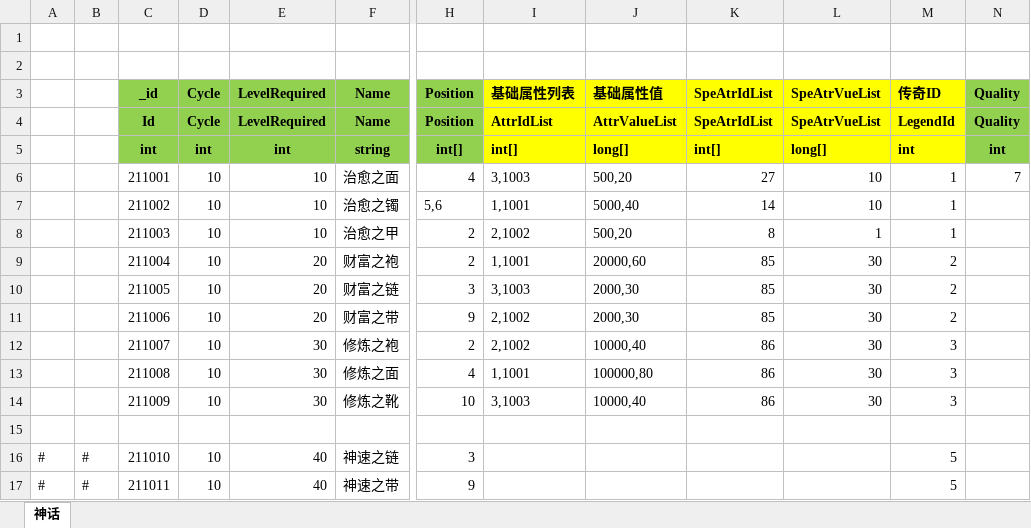
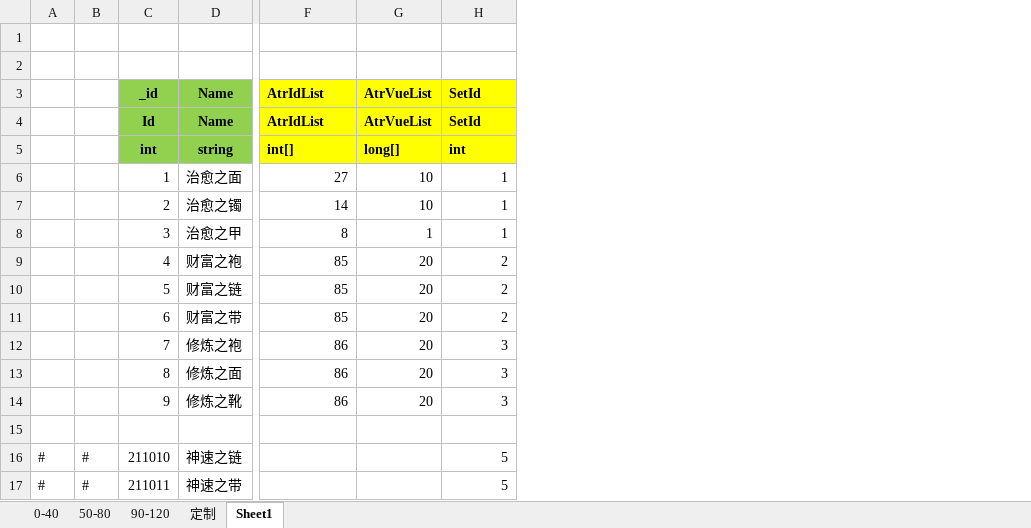
Before and after one commit to wokanjianyang/legend2, an Excel workbook: Excel/EquipLegendConfig.xlsx, sheet Sheet1, drawn as a sheet; only a part is shown, gaps mark what is left out; values as stored, in another font and other column widths than the file's, no borders; removed rows and columns are numbered as before the commit, all else as after; the diff names each change by its address in the sheet, - before the commit and + after, or states it on an @@ line.

```diff
--- a/Excel/EquipLegendConfig.xlsx (sheet Sheet1)
+++ b/Excel/EquipLegendConfig.xlsx (sheet Sheet1)
-sheet tab: 神话
+sheet tab: Sheet1
+sheet tab: 0-40
+sheet tab: 50-80
+sheet tab: 90-120
+sheet tab: 定制
-column D (Cycle), rows 4-17: Cycle | int | 10 | 10 | 10 | 10 | 10 | 10 | 10 | 10 | 10 |  | 10 | 10
-column E (LevelRequired), rows 4-17: LevelRequired | int | 10 | 10 | 10 | 20 | 20 | 20 | 30 | 30 | 30 |  | 40 | 40
-column H (Position), rows 4-17: Position | int[] | 4 | 5,6 | 2 | 2 | 3 | 9 | 2 | 4 | 10 |  | 3 | 9
-column I (基础属性列表), rows 4-14: AttrIdList | int[] | 3,1003 | 1,1001 | 2,1002 | 1,1001 | 3,1003 | 2,1002 | 2,1002 | 1,1001 | 3,1003
-column J (基础属性值), rows 4-14: AttrValueList | long[] | 500,20 | 5000,40 | 500,20 | 20000,60 | 2000,30 | 2000,30 | 10000,40 | 100000,80 | 10000,40
-column L (SpeAtrVueList), rows 4-14: SpeAtrVueList | long[] | 10 | 10 | 1 | 30 | 30 | 30 | 30 | 30 | 30
+column G (AtrVueList), rows 4-14: AtrVueList | long[] | 10 | 10 | 1 | 20 | 20 | 20 | 20 | 20 | 20
-column N (Quality), rows 4-6: Quality | int | 7
-F3: SpeAtrIdList
+F3: AtrIdList
-H3: 传奇ID
+H3: SetId
-F4 (AtrIdList): SpeAtrIdList
+F4 (AtrIdList): AtrIdList
-H4 (SetId): LegendId
+H4 (SetId): SetId
-C6 (_id): 211001
+C6 (_id): 1
-C7 (_id): 211002
+C7 (_id): 2
-C8 (_id): 211003
+C8 (_id): 3
-C9 (_id): 211004
+C9 (_id): 4
-C10 (_id): 211005
+C10 (_id): 5
-C11 (_id): 211006
+C11 (_id): 6
-C12 (_id): 211007
+C12 (_id): 7
-C13 (_id): 211008
+C13 (_id): 8
-C14 (_id): 211009
+C14 (_id): 9
```
Also changed, not shown: formulas that keep their value, Excel/EquipConfig.xlsx, Excel/EquipLegendSetConfig.xlsx, 42 other files.
